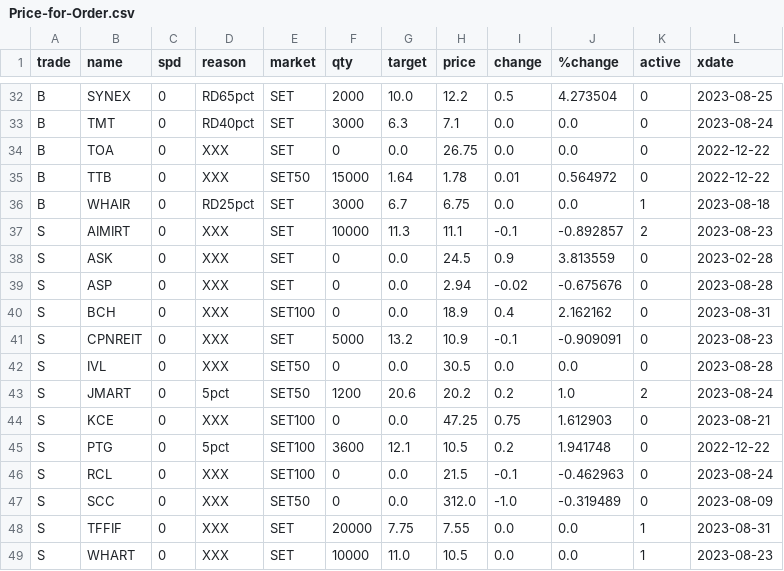
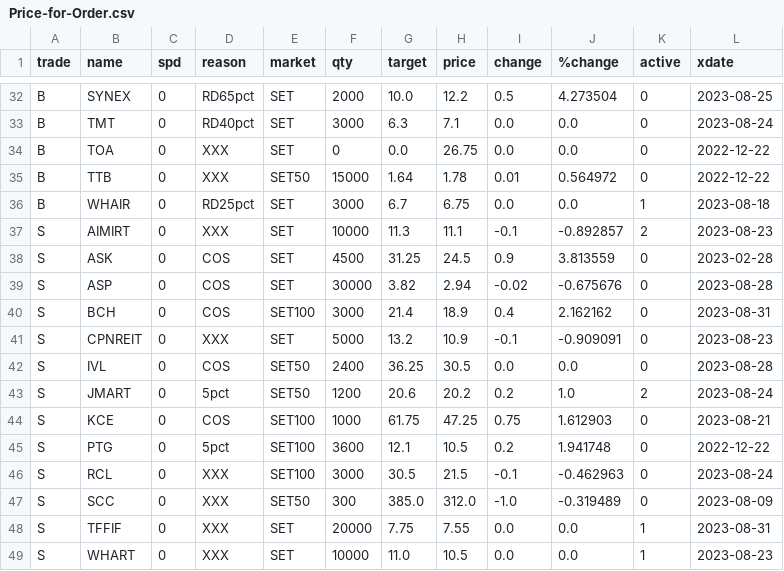
Before and after one commit to santimcs/obsidian-git-sync, a CSV file: Data/Price-for-Order.csv, drawn as a sheet; only a part is shown, gaps mark what is left out.

```diff
--- a/Data/Price-for-Order.csv
+++ b/Data/Price-for-Order.csv
@@ -37,12 +37,12 @@ B,WHAIR,0,RD25pct,SET,3000,6.7,6.75,0.0,0.0,1,2023-08-18
 S,AIMIRT,0,XXX,SET,10000,11.3,11.1,-0.1,-0.892857,2,2023-08-23
-S,ASK,0,XXX,SET,0,0.0,24.5,0.9,3.813559,0,2023-02-28
-S,ASP,0,XXX,SET,0,0.0,2.94,-0.02,-0.675676,0,2023-08-28
-S,BCH,0,XXX,SET100,0,0.0,18.9,0.4,2.162162,0,2023-08-31
+S,ASK,0,COS,SET,4500,31.25,24.5,0.9,3.813559,0,2023-02-28
+S,ASP,0,COS,SET,30000,3.82,2.94,-0.02,-0.675676,0,2023-08-28
+S,BCH,0,COS,SET100,3000,21.4,18.9,0.4,2.162162,0,2023-08-31
 S,CPNREIT,0,XXX,SET,5000,13.2,10.9,-0.1,-0.909091,0,2023-08-23
-S,IVL,0,XXX,SET50,0,0.0,30.5,0.0,0.0,0,2023-08-28
+S,IVL,0,COS,SET50,2400,36.25,30.5,0.0,0.0,0,2023-08-28
 S,JMART,0,5pct,SET50,1200,20.6,20.2,0.2,1.0,2,2023-08-24
-S,KCE,0,XXX,SET100,0,0.0,47.25,0.75,1.612903,0,2023-08-21
+S,KCE,0,COS,SET100,1000,61.75,47.25,0.75,1.612903,0,2023-08-21
 S,PTG,0,5pct,SET100,3600,12.1,10.5,0.2,1.941748,0,2022-12-22
-S,RCL,0,XXX,SET100,0,0.0,21.5,-0.1,-0.462963,0,2023-08-24
-S,SCC,0,XXX,SET50,0,0.0,312.0,-1.0,-0.319489,0,2023-08-09
+S,RCL,0,XXX,SET100,3000,30.5,21.5,-0.1,-0.462963,0,2023-08-24
+S,SCC,0,XXX,SET50,300,385.0,312.0,-1.0,-0.319489,0,2023-08-09
 S,TFFIF,0,XXX,SET,20000,7.75,7.55,0.0,0.0,1,2023-08-31
```
Also changed, not shown: Data/orders-log.csv.
